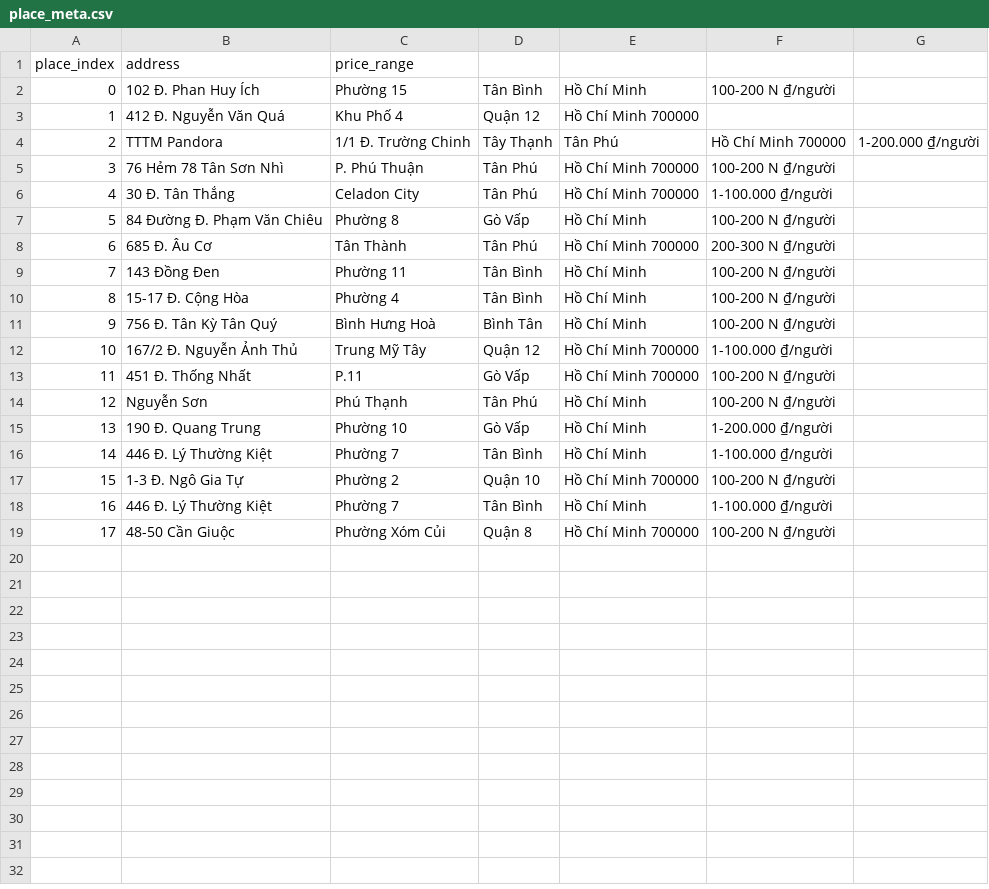
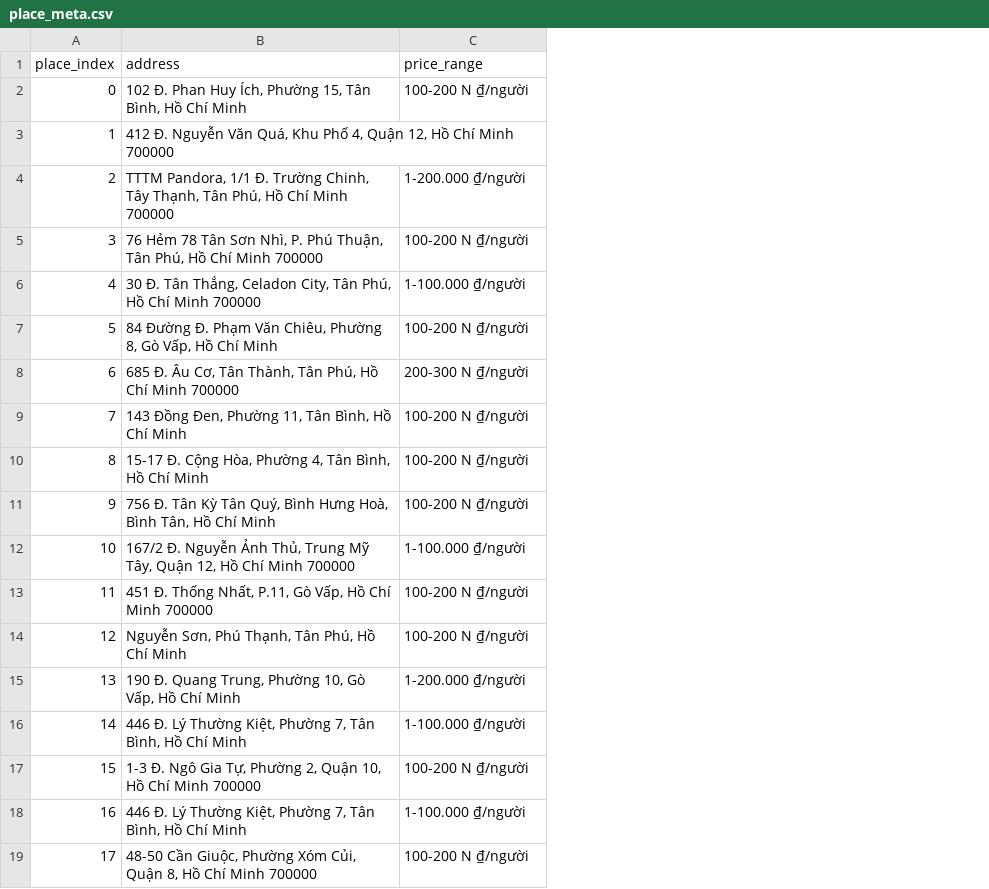
Before and after one commit to Ngoc-Cac/kfc-reviews-with-bigdata, a CSV file: docker-hadoop/data-mount/place_meta.csv, drawn as a sheet; removed rows and columns are numbered as before the commit, all else as after; the diff names each change by its address in the sheet, - before the commit and + after, or states it on an @@ line.

Commit message:
minor bug fix with csv files
forgot to escape quote in place_meta.csv

```diff
--- a/docker-hadoop/data-mount/place_meta.csv
+++ b/docker-hadoop/data-mount/place_meta.csv
-column B (address), rows 2-19: 102 Đ. Phan Huy Ích | 412 Đ. Nguyễn Văn Quá | TTTM Pandora | 76 Hẻm 78 Tân Sơn Nhì | 30 Đ. Tân Thắng | 84 Đường Đ. Phạm Văn Chiêu | 685 Đ. Âu Cơ | 143 Đồng Đen | 15-17 Đ. Cộng Hòa | 756 Đ. Tân Kỳ Tân Quý | 167/2 Đ. Nguyễn Ảnh Thủ | 451 Đ. Thống Nhất | Nguyễn Sơn | 190 Đ. Quang Trung | 446 Đ. Lý Thường Kiệt | 1-3 Đ. Ngô Gia Tự | 446 Đ. Lý Thường Kiệt | 48-50 Cần Giuộc
-column C (price_range), rows 2-19: Phường 15 | Khu Phố 4 | 1/1 Đ. Trường Chinh | P. Phú Thuận | Celadon City | Phường 8 | Tân Thành | Phường 11 | Phường 4 | Bình Hưng Hoà | Trung Mỹ Tây | P.11 | Phú Thạnh | Phường 10 | Phường 7 | Phường 2 | Phường 7 | Phường Xóm Củi
-column D, rows 2-19: Tân Bình | Quận 12 | Tây Thạnh | Tân Phú | Tân Phú | Gò Vấp | Tân Phú | Tân Bình | Tân Bình | Bình Tân | Quận 12 | Gò Vấp | Tân Phú | Gò Vấp | Tân Bình | Quận 10 | Tân Bình | Quận 8
-column E, rows 2-19: Hồ Chí Minh | Hồ Chí Minh 700000 | Tân Phú | Hồ Chí Minh 700000 | Hồ Chí Minh 700000 | Hồ Chí Minh | Hồ Chí Minh 700000 | Hồ Chí Minh | Hồ Chí Minh | Hồ Chí Minh | Hồ Chí Minh 700000 | Hồ Chí Minh 700000 | Hồ Chí Minh | Hồ Chí Minh | Hồ Chí Minh | Hồ Chí Minh 700000 | Hồ Chí Minh | Hồ Chí Minh 700000
+column B (address), rows 2-19: 102 Đ. Phan Huy Ích, Phường 15, Tân Bình, Hồ Chí Minh | 412 Đ. Nguyễn Văn Quá, Khu Phố 4, Quận 12, Hồ Chí Minh 700000 | TTTM Pandora, 1/1 Đ. Trường Chinh, Tây Thạnh, Tân Phú, Hồ Chí Minh 700000 | 76 Hẻm 78 Tân Sơn Nhì, P. Phú Thuận, Tân Phú, Hồ Chí Minh 700000 | 30 Đ. Tân Thắng, Celadon City, Tân Phú, Hồ Chí Minh 700000 | 84 Đường Đ. Phạm Văn Chiêu, Phường 8, Gò Vấp, Hồ Chí Minh | 685 Đ. Âu Cơ, Tân Thành, Tân Phú, Hồ Chí Minh 700000 | 143 Đồng Đen, Phường 11, Tân Bình, Hồ Chí Minh | 15-17 Đ. Cộng Hòa, Phường 4, Tân Bình, Hồ Chí Minh | 756 Đ. Tân Kỳ Tân Quý, Bình Hưng Hoà, Bình Tân, Hồ Chí Minh | 167/2 Đ. Nguyễn Ảnh Thủ, Trung Mỹ Tây, Quận 12, Hồ Chí Minh 700000 | 451 Đ. Thống Nhất, P.11, Gò Vấp, Hồ Chí Minh 700000 | Nguyễn Sơn, Phú Thạnh, Tân Phú, Hồ Chí Minh | 190 Đ. Quang Trung, Phường 10, Gò Vấp, Hồ Chí Minh | 446 Đ. Lý Thường Kiệt, Phường 7, Tân Bình, Hồ Chí Minh | 1-3 Đ. Ngô Gia Tự, Phường 2, Quận 10, Hồ Chí Minh 700000 | 446 Đ. Lý Thường Kiệt, Phường 7, Tân Bình, Hồ Chí Minh | 48-50 Cần Giuộc, Phường Xóm Củi, Quận 8, Hồ Chí Minh 700000
-column G, row 4: 1-200.000 ₫/người
-C1: (empty)
+C1: price_range
-C4 (price_range): Hồ Chí Minh 700000
+C4 (price_range): 1-200.000 ₫/người
```
Also changed, not shown: 1 other file.
